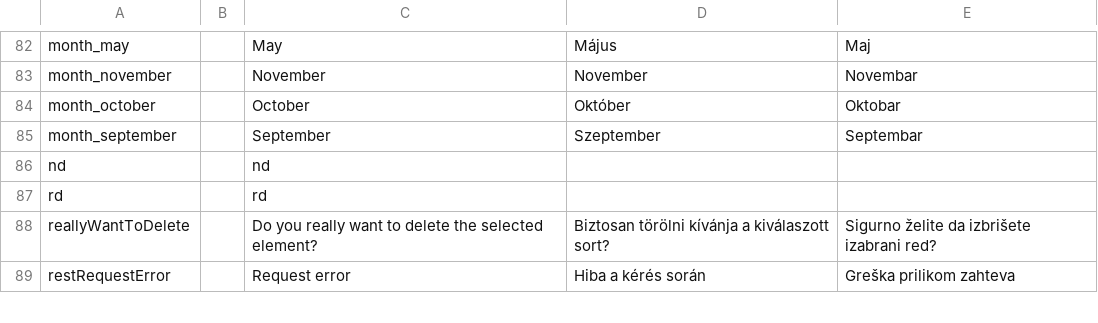
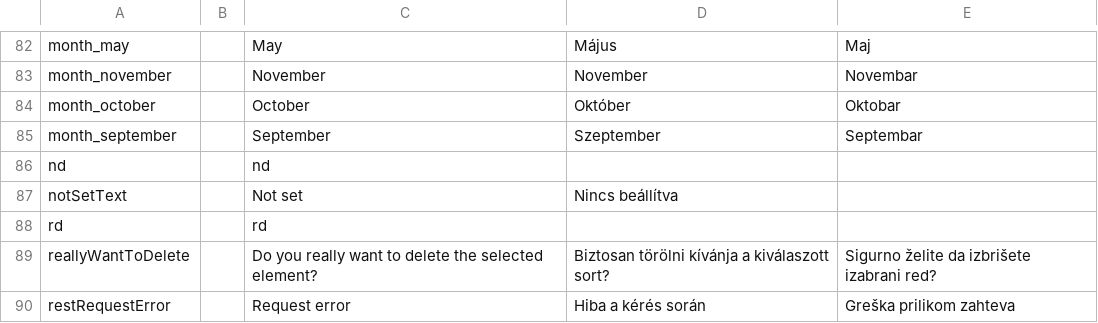
Before and after one commit to inepex/ineform, a CSV file: ineform/src/main/java/com/inepex/ineForm/client/i18n/IneFormI18n.csv, drawn as a sheet; only a part is shown, gaps mark what is left out; the diff names each change by its address in the sheet, - before the commit and + after, or states it on an @@ line.

```diff
--- a/ineform/src/main/java/com/inepex/ineForm/client/i18n/IneFormI18n.csv
+++ b/ineform/src/main/java/com/inepex/ineForm/client/i18n/IneFormI18n.csv
+row 87: notSetText |  | Not set | Nincs beállítva
```
Also changed, not shown: 3 other files.
